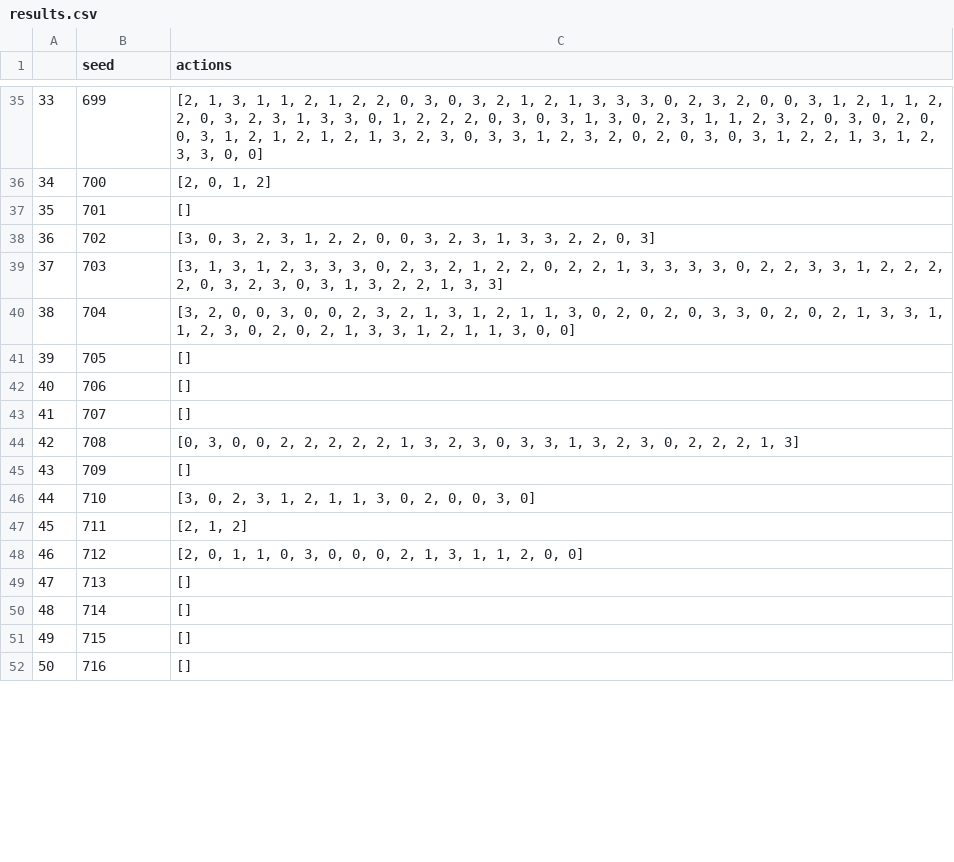
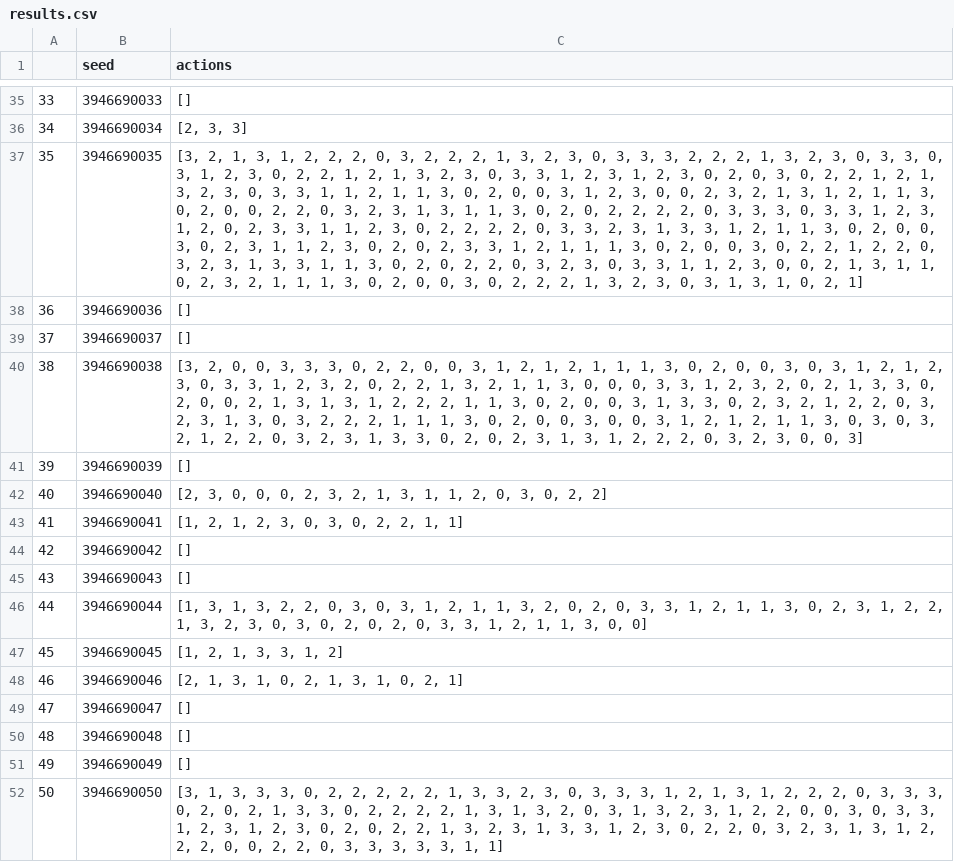
Before and after one commit to mikipacman/Sokoban-Prolog-Solver, a CSV file: results.csv, drawn as a sheet; only a part is shown, gaps mark what is left out; the diff covers the shown part only; the diff names each change by its address in the sheet, - before the commit and + after, or states it on an @@ line.

Commit message:
seed

```diff
--- a/results.csv
+++ b/results.csv
-B35 (seed): 699
+B35 (seed): 3946690033
-C35 (actions): [2, 1, 3, 1, 1, 2, 1, 2, 2, 0, 3, 0, 3, 2, 1, 2, 1, 3, 3, 3, 0, 2, 3, 2, 0, 0, 3, 1, 2, 1, 1, 2, 2, 0, 3, 2, 3, 1, 3, 3, 0, 1, 2, 2, 2, 0, 3, 0, 3, 1, 3, 0, 2, 3, 1, 1, 2, 3, 2, 0, 3, 0, 2, 0, 0, 3, 1, 2, 1, 2, 1, 2, 1, 3, 2, 3, 0, 3, 3, 1, 2, 3, 2, 0, 2, 0, 3, 0, 3, 1, 2, 2, 1, 3, 1, 2, 3, 3, 0, 0]
+C35 (actions): []
-B36 (seed): 700
+B36 (seed): 3946690034
-C36 (actions): [2, 0, 1, 2]
+C36 (actions): [2, 3, 3]
-B37 (seed): 701
+B37 (seed): 3946690035
-C37 (actions): []
+C37 (actions): [3, 2, 1, 3, 1, 2, 2, 2, 0, 3, 2, 2, 2, 1, 3, 2, 3, 0, 3, 3, 3, 2, 2, 2, 1, 3, 2, 3, 0, 3, 3, 0, 3, 1, 2, 3, 0, 2, 2, 1, 2, 1, 3, 2, 3, 0, 3, 3, 1, 2, 3, 1, 2, 3, 0, 2, 0, 3, 0, 2, 2, 1, 2, 1, 3, 2, 3, 0, 3, 3, 1, 1, 2, 1, 1, 3, 0, 2, 0, 0, 3, 1, 2, 3, 0, 0, 2, 3, 2, 1, 3, 1, 2, 1, 1, 3, 0, 2, 0, 0, 2, 2, 0, 3, 2, 3, 1, 3, 1, 1, 3, 0, 2, 0, 2, 2, 2, 2, 0, 3, 3, 3, 0, 3, 3, 1, 2, 3, 1, 2, 0, 2, 3, 3, 1, 1, 2, 3, 0, 2, 2, 2, 2, 0, 3, 3, 2, 3, 1, 3, 3, 1, 2, 1, 1, 3, 0, 2, 0, 0, 3, 0, 2, 3, 1, 1, 2, 3, 0, 2, 0, 2, 3, 3, 1, 2, 1, 1, 1, 3, 0, 2, 0, 0, 3, 0, 2, 2, 1, 2, 2, 0, 3, 2, 3, 1, 3, 3, 1, 1, 3, 0, 2, 0, 2, 2, 0, 3, 2, 3, 0, 3, 3, 1, 1, 2, 3, 0, 0, 2, 1, 3, 1, 1, 0, 2, 3, 2, 1, 1, 1, 3, 0, 2, 0, 0, 3, 0, 2, 2, 2, 1, 3, 2, 3, 0, 3, 1, 3, 1, 0, 2, 1]
-B38 (seed): 702
+B38 (seed): 3946690036
-C38 (actions): [3, 0, 3, 2, 3, 1, 2, 2, 0, 0, 3, 2, 3, 1, 3, 3, 2, 2, 0, 3]
+C38 (actions): []
-B39 (seed): 703
+B39 (seed): 3946690037
-C39 (actions): [3, 1, 3, 1, 2, 3, 3, 3, 0, 2, 3, 2, 1, 2, 2, 0, 2, 2, 1, 3, 3, 3, 3, 0, 2, 2, 3, 3, 1, 2, 2, 2, 2, 0, 3, 2, 3, 0, 3, 1, 3, 2, 2, 1, 3, 3]
+C39 (actions): []
-B40 (seed): 704
+B40 (seed): 3946690038
-C40 (actions): …0, 3, 0, 0, 2, 3, 2, 1, 3, 1, 2, 1, 1, 3, 0, 2, 0, 2, 0, 3, 3, 0, 2, 0, 2, 1, 3, 3, 1, 1, 2, 3, 0, 2, 0, 2, 1, 3, 3, 1, 2, 1, 1, 3, 0, 0]
+C40 (actions): …0, 3, 3, 3, 0, 2, 2, 0, 0, 3, 1, 2, 1, 2, 1, 1, 1, 3, 0, 2, 0, 0, 3, 0, 3, 1, 2, 1, 2, 3, 0, 3, 3, 1, 2, 3, 2, 0, 2, 2, 1, 3, 2, 1, 1, 3, 0, 0, 0, 3, 3, 1, 2, 3, 2, 0, 2, 1, 3, 3, 0, 2, 0, 0, 2, 1, 3, 1, 3, 1, 2, 2, 2, 1, 1, 3, 0, 2, 0, 0, 3, 1, 3, 3, 0, 2, 3, 2, 1, 2, 2, 0, 3, 2, 3, 1, 3, 0, 3, 2, 2, 2, 1, 1, 1, 3, 0, 2, 0, 0, 3, 0, 0, 3, 1, 2, 1, 2, 1, 1, 3, 0, 3, 0, 3, 2, 1, 2, 2, 0, 3, 2, 3, 1, 3, 3, 0, 2, 0, 2, 3, 1, 3, 1, 2, 2, 2, 0, 3, 2, 3, 0, 0, 3]
-B41 (seed): 705
+B41 (seed): 3946690039
-B42 (seed): 706
+B42 (seed): 3946690040
-C42 (actions): []
+C42 (actions): [2, 3, 0, 0, 0, 2, 3, 2, 1, 3, 1, 1, 2, 0, 3, 0, 2, 2]
-B43 (seed): 707
+B43 (seed): 3946690041
-C43 (actions): []
+C43 (actions): [1, 2, 1, 2, 3, 0, 3, 0, 2, 2, 1, 1]
-B44 (seed): 708
+B44 (seed): 3946690042
-C44 (actions): [0, 3, 0, 0, 2, 2, 2, 2, 2, 1, 3, 2, 3, 0, 3, 3, 1, 3, 2, 3, 0, 2, 2, 2, 1, 3]
+C44 (actions): []
-B45 (seed): 709
+B45 (seed): 3946690043
-B46 (seed): 710
+B46 (seed): 3946690044
-C46 (actions): [3, 0, 2, 3, 1, 2, 1, 1, 3, 0, 2, 0, 0, 3, 0]
+C46 (actions): [1, 3, 1, 3, 2, 2, 0, 3, 0, 3, 1, 2, 1, 1, 3, 2, 0, 2, 0, 3, 3, 1, 2, 1, 1, 3, 0, 2, 3, 1, 2, 2, 1, 3, 2, 3, 0, 3, 0, 2, 0, 2, 0, 3, 3, 1, 2, 1, 1, 3, 0, 0]
-B47 (seed): 711
+B47 (seed): 3946690045
-C47 (actions): [2, 1, 2]
+C47 (actions): [1, 2, 1, 3, 3, 1, 2]
-B48 (seed): 712
+B48 (seed): 3946690046
-C48 (actions): [2, 0, 1, 1, 0, 3, 0, 0, 0, 2, 1, 3, 1, 1, 2, 0, 0]
+C48 (actions): [2, 1, 3, 1, 0, 2, 1, 3, 1, 0, 2, 1]
-B49 (seed): 713
+B49 (seed): 3946690047
-B50 (seed): 714
+B50 (seed): 3946690048
-B51 (seed): 715
+B51 (seed): 3946690049
-B52 (seed): 716
+B52 (seed): 3946690050
-C52 (actions): []
+C52 (actions): [3, 1, 3, 3, 3, 0, 2, 2, 2, 2, 2, 1, 3, 3, 2, 3, 0, 3, 3, 3, 1, 2, 1, 3, 1, 2, 2, 2, 0, 3, 3, 3, 0, 2, 0, 2, 1, 3, 3, 0, 2, 2, 2, 2, 1, 3, 1, 3, 2, 0, 3, 1, 3, 2, 3, 1, 2, 2, 0, 0, 3, 0, 3, 3, 1, 2, 3, 1, 2, 3, 0, 2, 0, 2, 2, 1, 3, 2, 3, 1, 3, 3, 1, 2, 3, 0, 2, 2, 0, 3, 2, 3, 1, 3, 1, 2, 2, 2, 0, 0, 2, 2, 0, 3, 3, 3, 3, 3, 1, 1]
```
Also changed, not shown: 152 edited cells elsewhere in this file, 1 other file.
